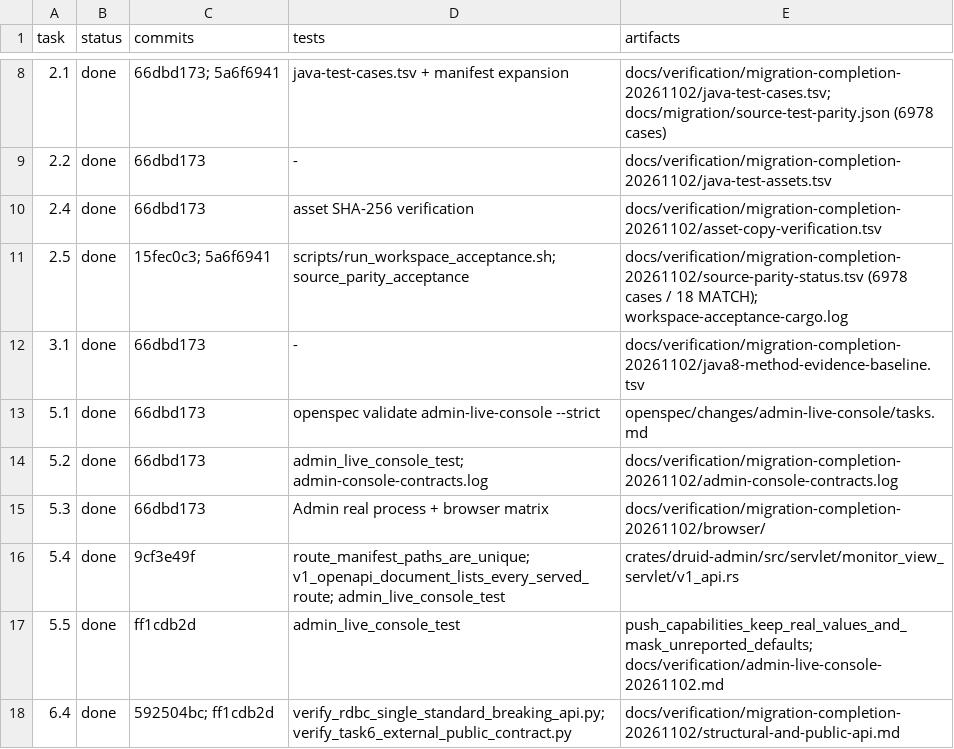
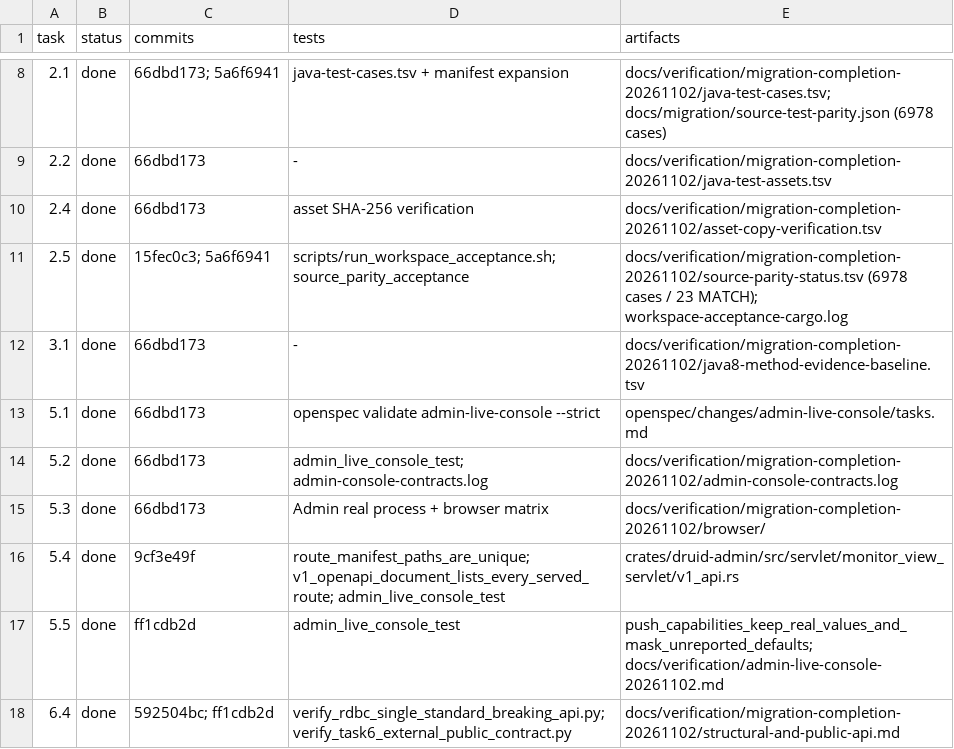
Before and after one commit to easy-4-rust/druid-rust, a TSV file: docs/verification/migration-completion-20261102/task-evidence.tsv, drawn as a sheet; only a part is shown, gaps mark what is left out.

Commit message:
feat(parity): map FilterManager and ClearFilter source cases
Add four FilterManagerTest cases and ClearFilterTest#test_filters to the parity ledger with explicit target tests and evidence; the report is now 23 MATCH, 0 MISMATCH, 6955 NOT_RUN over 6978 cases.

```diff
--- a/docs/verification/migration-completion-20261102/task-evidence.tsv
+++ b/docs/verification/migration-completion-20261102/task-evidence.tsv
@@ -10,3 +10,3 @@ task	status	commits	tests	artifacts
 2.4	done	66dbd173	asset SHA-256 verification	docs/verification/migration-completion-20261102/asset-copy-verification.tsv
-2.5	done	15fec0c3; 5a6f6941	scripts/run_workspace_acceptance.sh; source_parity_acceptance	docs/verification/migration-completion-20261102/source-parity-status.tsv (6978 cases / 18 MATCH); workspace-acceptance-cargo.log
+2.5	done	15fec0c3; 5a6f6941	scripts/run_workspace_acceptance.sh; source_parity_acceptance	docs/verification/migration-completion-20261102/source-parity-status.tsv (6978 cases / 23 MATCH); workspace-acceptance-cargo.log
 3.1	done	66dbd173	-	docs/verification/migration-completion-20261102/java8-method-evidence-baseline.tsv
```
Also changed, not shown: 5 other files.
